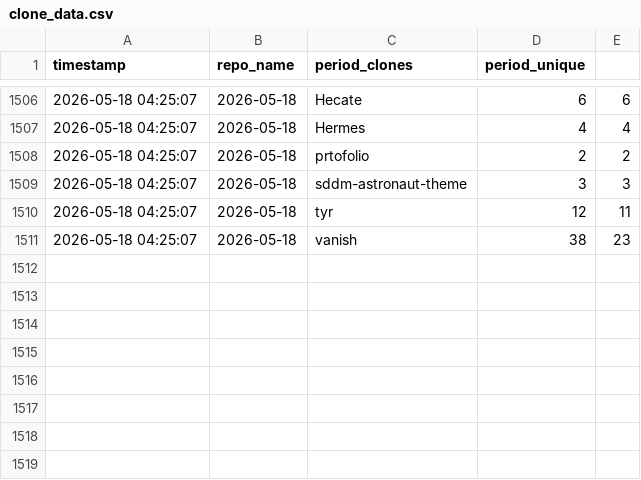
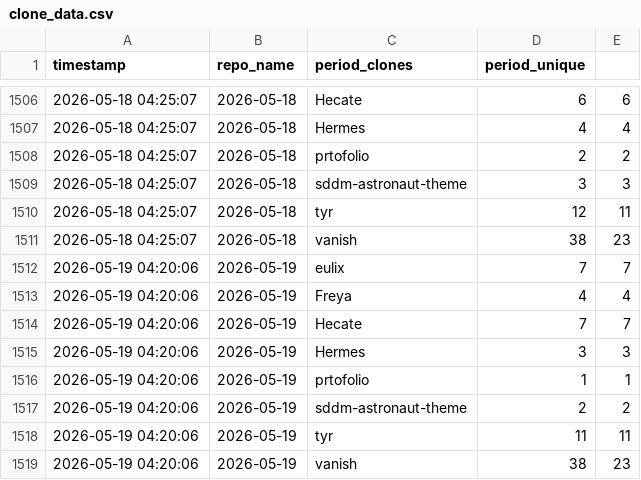
Before and after one commit to Nurysso/github-stats, a CSV file: data/clone_data.csv, drawn as a sheet; only a part is shown, gaps mark what is left out.

```diff
--- a/data/clone_data.csv
+++ b/data/clone_data.csv
@@ -1511 +1511,9 @@ timestamp,repo_name,period_clones,period_unique
 2026-05-18 04:25:07,2026-05-18,vanish,38,23
+2026-05-19 04:20:06,2026-05-19,eulix,7,7
+2026-05-19 04:20:06,2026-05-19,Freya,4,4
+2026-05-19 04:20:06,2026-05-19,Hecate,7,7
+2026-05-19 04:20:06,2026-05-19,Hermes,3,3
+2026-05-19 04:20:06,2026-05-19,prtofolio,1,1
+2026-05-19 04:20:06,2026-05-19,sddm-astronaut-theme,2,2
+2026-05-19 04:20:06,2026-05-19,tyr,11,11
+2026-05-19 04:20:06,2026-05-19,vanish,38,23
```
Also changed, not shown: 2 other files.
